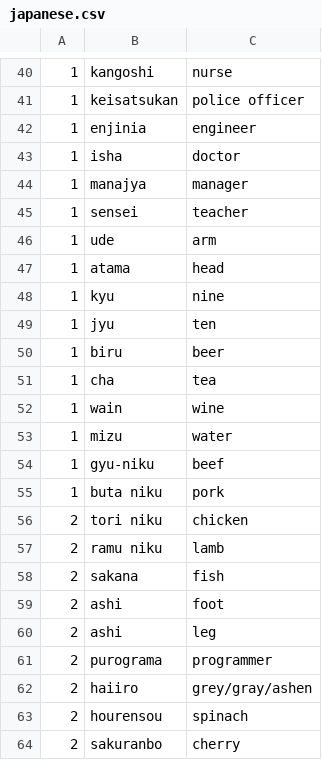
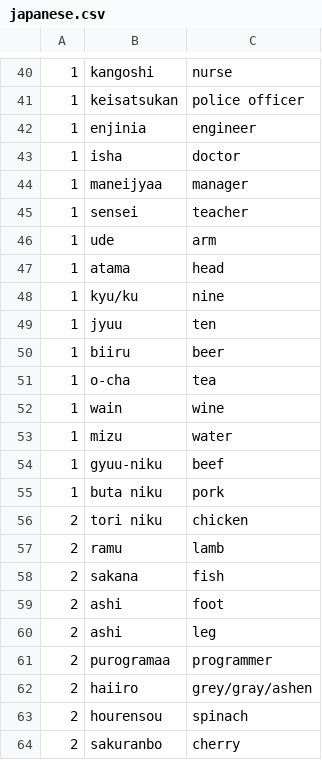
Before and after one commit to theoblivious/Animania, a CSV file: db/japanese.csv, drawn as a sheet; only a part is shown, gaps mark what is left out; the diff covers the shown part only.

```diff
--- a/db/japanese.csv
+++ b/db/japanese.csv
@@ -43,3 +43,3 @@
 1,isha,doctor
-1,manajya,manager
+1,maneijyaa,manager
 1,sensei,teacher
@@ -47,12 +47,12 @@
 1,atama,head
-1,kyu,nine
-1,jyu,ten
-1,biru,beer
-1,cha,tea
+1,kyu/ku,nine
+1,jyuu,ten
+1,biiru,beer
+1,o-cha,tea
 1,wain,wine
 1,mizu,water
-1,gyu-niku,beef
+1,gyuu-niku,beef
 1,buta niku,pork
 2,tori niku,chicken
-2,ramu niku,lamb
+2,ramu,lamb
 2,sakana,fish
@@ -60,3 +60,3 @@
 2,ashi,leg
-2,purograma,programmer
+2,purogramaa,programmer
 2,haiiro,grey/gray/ashen
```
Also changed, not shown: 1 added row, 1 removed row and 8 edited cells elsewhere in this file, 1 other file.
